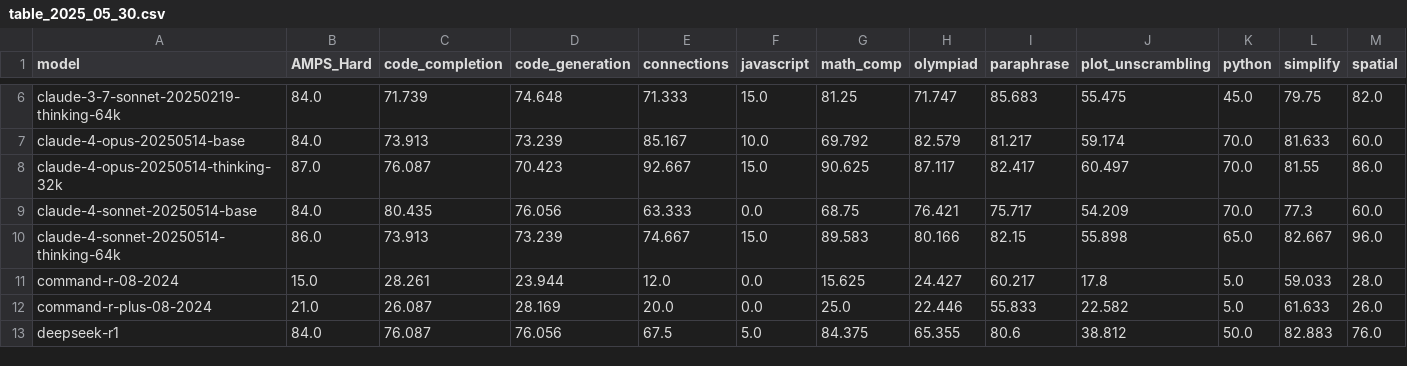
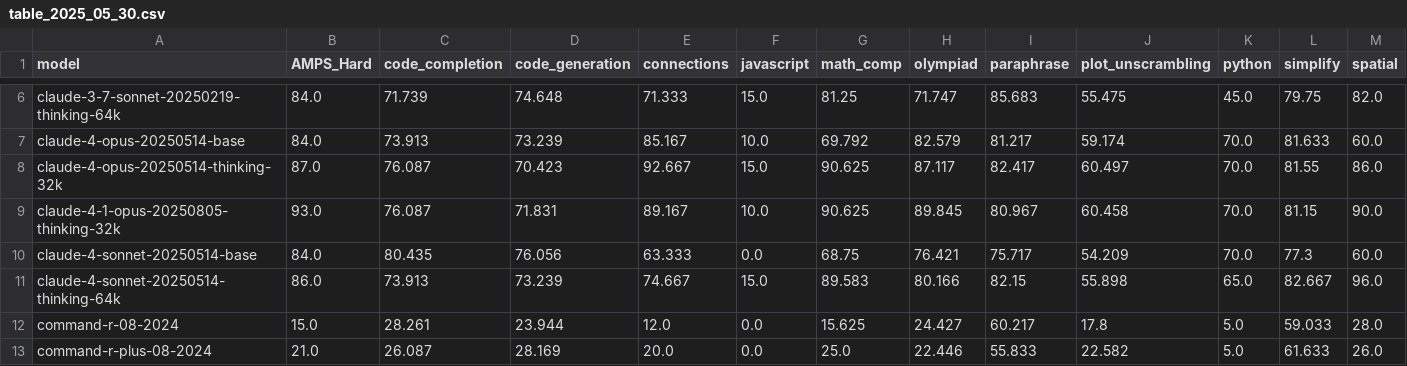
Before and after one commit to LiveBench/livebench.github.io, a CSV file: public/table_2025_05_30.csv, drawn as a sheet; only a part is shown, gaps mark what is left out; the shorter side is filled out with more unchanged rows; rows hold the shown columns only; the diff names each change by its address in the sheet, - before the commit and + after, or states it on an @@ line.

Commit message:
New model

```diff
--- a/public/table_2025_05_30.csv
+++ b/public/table_2025_05_30.csv
+row 9: claude-4-1-opus-20250805-thinking-32k | 93.0 | 76.087 | 71.831 | 89.167 | 10.0 | 90.625 | 89.845 | 80.967 | 60.458 | 70.0 | 81.15 | 90.0
```
Also changed, not shown: 1 other file.
